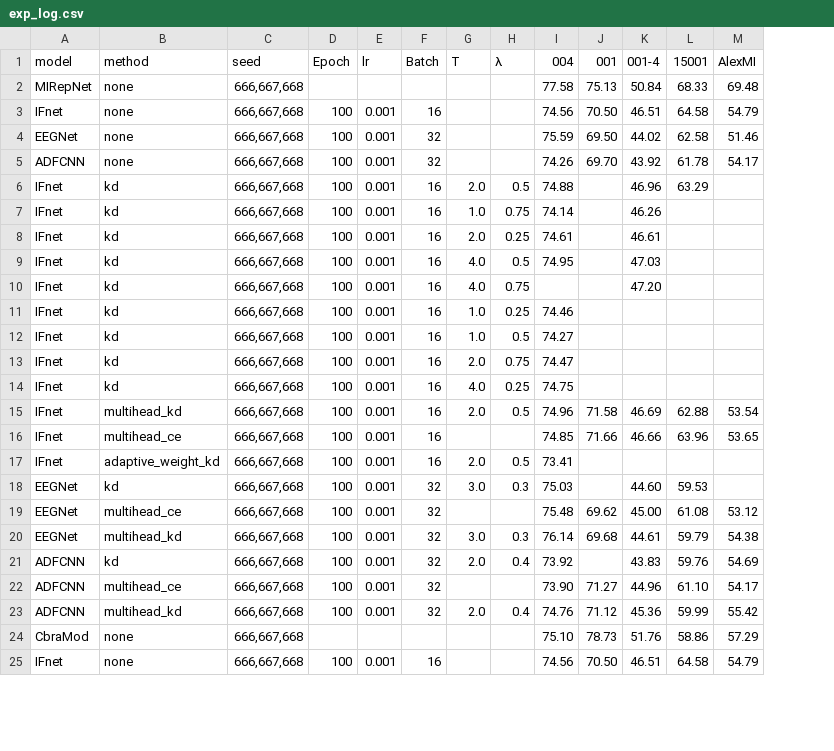
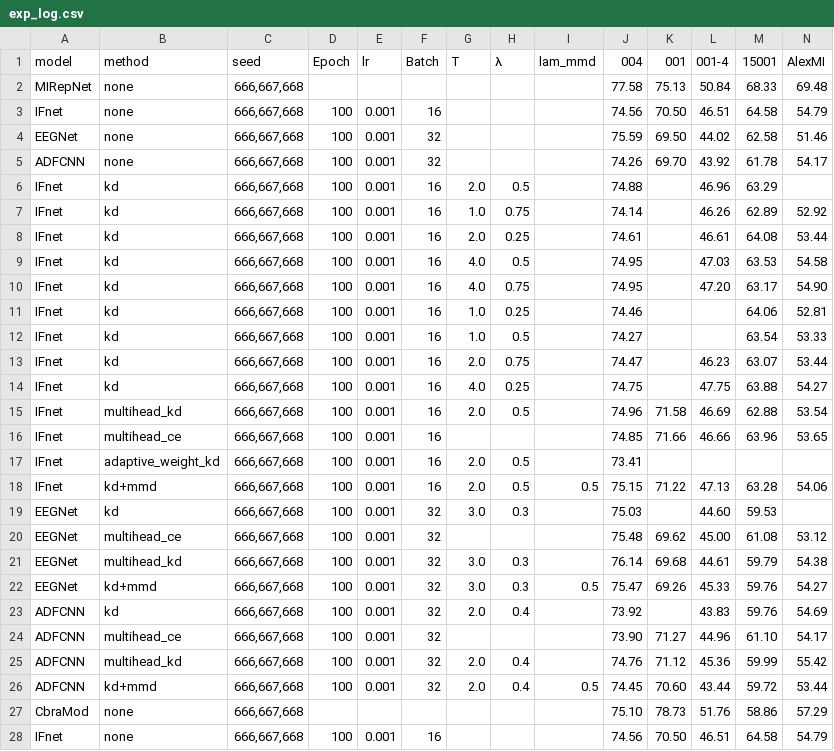
Before and after one commit to Greentght/BigSmallCollab, a CSV file: docs/exp_log.csv, drawn as a sheet; only a part is shown; addresses are those after the commit; the diff covers the shown part only; the diff names each change by its address in the sheet, - before the commit and + after, or states it on an @@ line.

Commit message:
Record completed distillation results

```diff
--- a/docs/exp_log.csv
+++ b/docs/exp_log.csv
+column I (lam_mmd), empty
-M7 (15001): (empty)
+M7 (15001): 62.89
-N7 (AlexMI): (empty)
+N7 (AlexMI): 52.92
-M8 (15001): (empty)
+M8 (15001): 64.08
-N8 (AlexMI): (empty)
+N8 (AlexMI): 53.44
-M9 (15001): (empty)
+M9 (15001): 63.53
-N9 (AlexMI): (empty)
+N9 (AlexMI): 54.58
-J10 (004): (empty)
+J10 (004): 74.95
-M10 (15001): (empty)
+M10 (15001): 63.17
-N10 (AlexMI): (empty)
+N10 (AlexMI): 54.90
-M11 (15001): (empty)
+M11 (15001): 64.06
-N11 (AlexMI): (empty)
+N11 (AlexMI): 52.81
-M12 (15001): (empty)
+M12 (15001): 63.54
-N12 (AlexMI): (empty)
+N12 (AlexMI): 53.33
-L13 (001-4): (empty)
+L13 (001-4): 46.23
-M13 (15001): (empty)
+M13 (15001): 63.07
-N13 (AlexMI): (empty)
+N13 (AlexMI): 53.44
-L14 (001-4): (empty)
+L14 (001-4): 47.75
-M14 (15001): (empty)
+M14 (15001): 63.88
-N14 (AlexMI): (empty)
+N14 (AlexMI): 54.27
+row 18: IFnet | kd+mmd | 666,667,668 | 100 | 0.001 | 16 | 2.0 | 0.5 | 0.5 | 75.15 | 71.22 | 47.13 | 63.28 | 54.06
+row 22: EEGNet | kd+mmd | 666,667,668 | 100 | 0.001 | 32 | 3.0 | 0.3 | 0.5 | 75.47 | 69.26 | 45.33 | 59.76 | 54.27
+row 26: ADFCNN | kd+mmd | 666,667,668 | 100 | 0.001 | 32 | 2.0 | 0.4 | 0.5 | 74.45 | 70.60 | 43.44 | 59.72 | 53.44
```
Also changed, not shown: 3 added rows elsewhere in this file.
